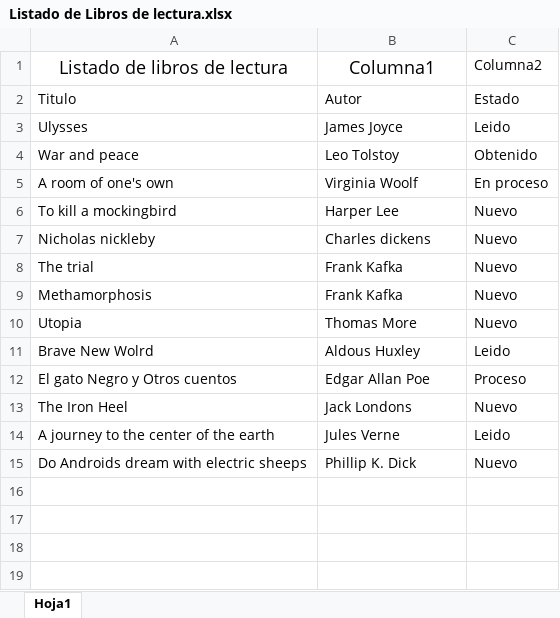
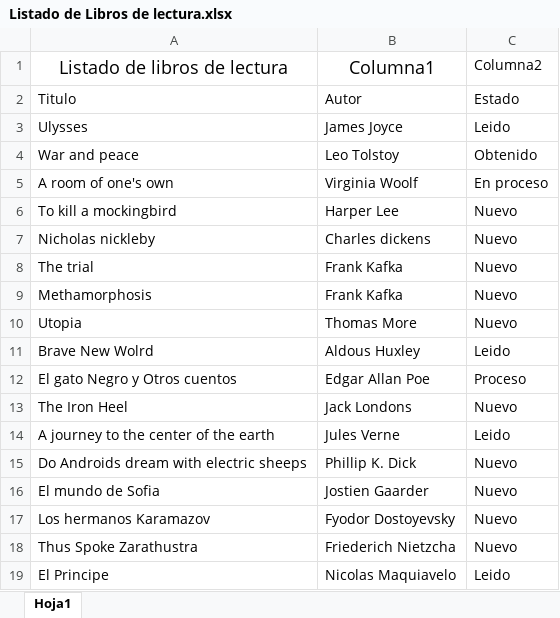
Before and after one commit to AndreinaJc97/Listado-de-libros-de-lectura, an Excel workbook: Listado de Libros de lectura.xlsx, sheet Hoja1, drawn as a sheet; values as stored, in another font and other column widths than the file's, no borders; table styles not drawn; the diff names each change by its address in the sheet, - before the commit and + after, or states it on an @@ line.

Commit message:
[IMP] Modified: Added new books to the list

```diff
--- a/Listado de Libros de lectura.xlsx (sheet Hoja1)
+++ b/Listado de Libros de lectura.xlsx (sheet Hoja1)
+row 16: El mundo de Sofia | Jostien Gaarder | Nuevo
+row 17: Los hermanos Karamazov | Fyodor Dostoyevsky | Nuevo
+row 18: Thus Spoke Zarathustra | Friederich Nietzcha | Nuevo
+row 19: El Principe | Nicolas Maquiavelo | Leido
```
